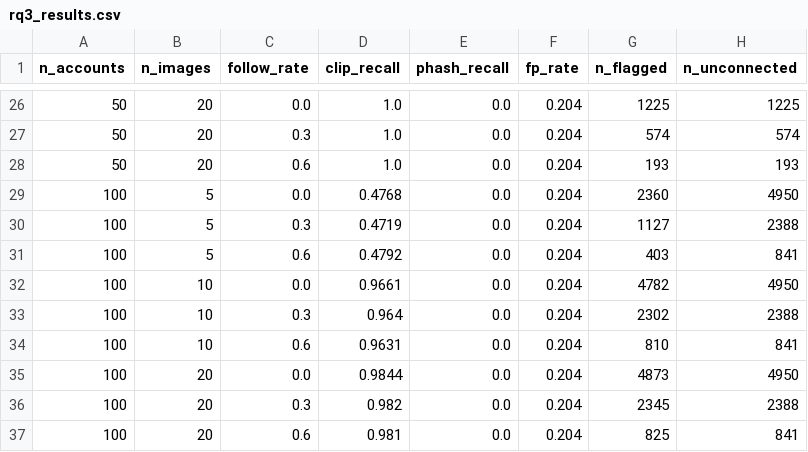
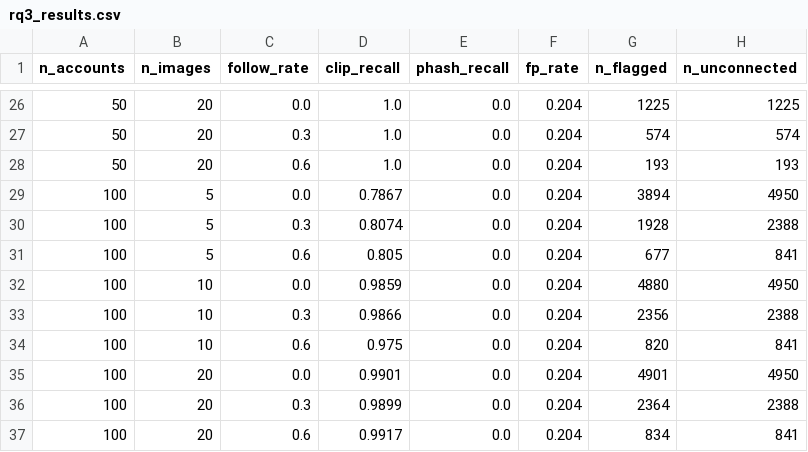
Before and after one commit to vkosatik/Bachelor_Thesis, a CSV file: src/rq3/rq3_results.csv, drawn as a sheet; only a part is shown, gaps mark what is left out; the diff covers the shown part only.

```diff
--- a/src/rq3/rq3_results.csv
+++ b/src/rq3/rq3_results.csv
@@ -28,10 +28,10 @@ n_accounts,n_images,follow_rate,clip_recall,phash_recall,fp_rate,n_flagged,n_unc
 50,20,0.6,1.0,0.0,0.204,193,193
-100,5,0.0,0.4768,0.0,0.204,2360,4950
-100,5,0.3,0.4719,0.0,0.204,1127,2388
-100,5,0.6,0.4792,0.0,0.204,403,841
-100,10,0.0,0.9661,0.0,0.204,4782,4950
-100,10,0.3,0.964,0.0,0.204,2302,2388
-100,10,0.6,0.9631,0.0,0.204,810,841
-100,20,0.0,0.9844,0.0,0.204,4873,4950
-100,20,0.3,0.982,0.0,0.204,2345,2388
-100,20,0.6,0.981,0.0,0.204,825,841
+100,5,0.0,0.7867,0.0,0.204,3894,4950
+100,5,0.3,0.8074,0.0,0.204,1928,2388
+100,5,0.6,0.805,0.0,0.204,677,841
+100,10,0.0,0.9859,0.0,0.204,4880,4950
+100,10,0.3,0.9866,0.0,0.204,2356,2388
+100,10,0.6,0.975,0.0,0.204,820,841
+100,20,0.0,0.9901,0.0,0.204,4901,4950
+100,20,0.3,0.9899,0.0,0.204,2364,2388
+100,20,0.6,0.9917,0.0,0.204,834,841
```
Also changed, not shown: 32 edited cells elsewhere in this file, dataset/rq3_synthetic/synthetic_phashes.csv, 10 other files.
